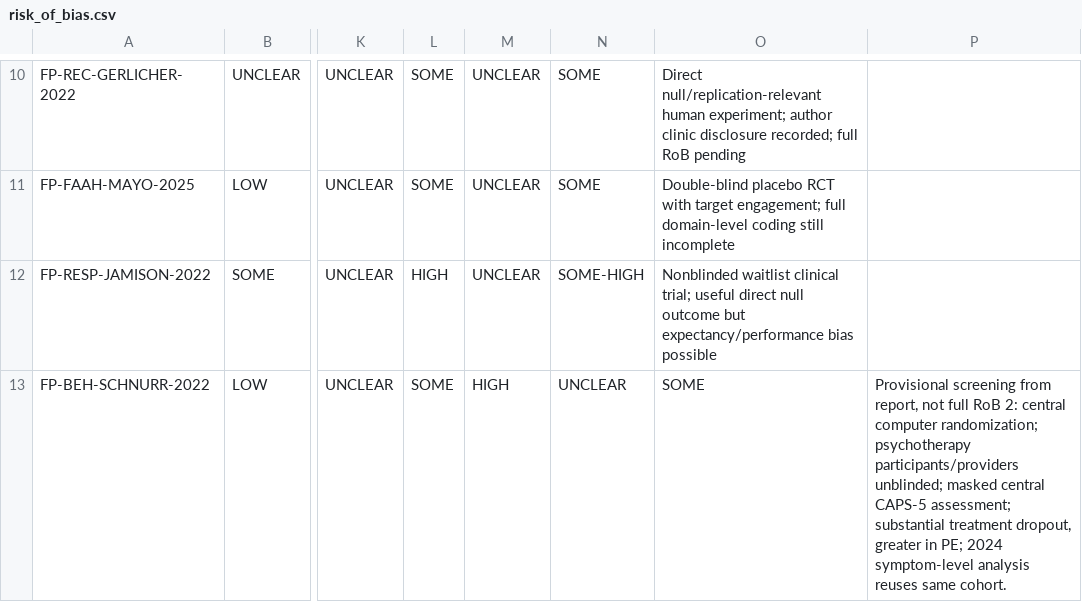
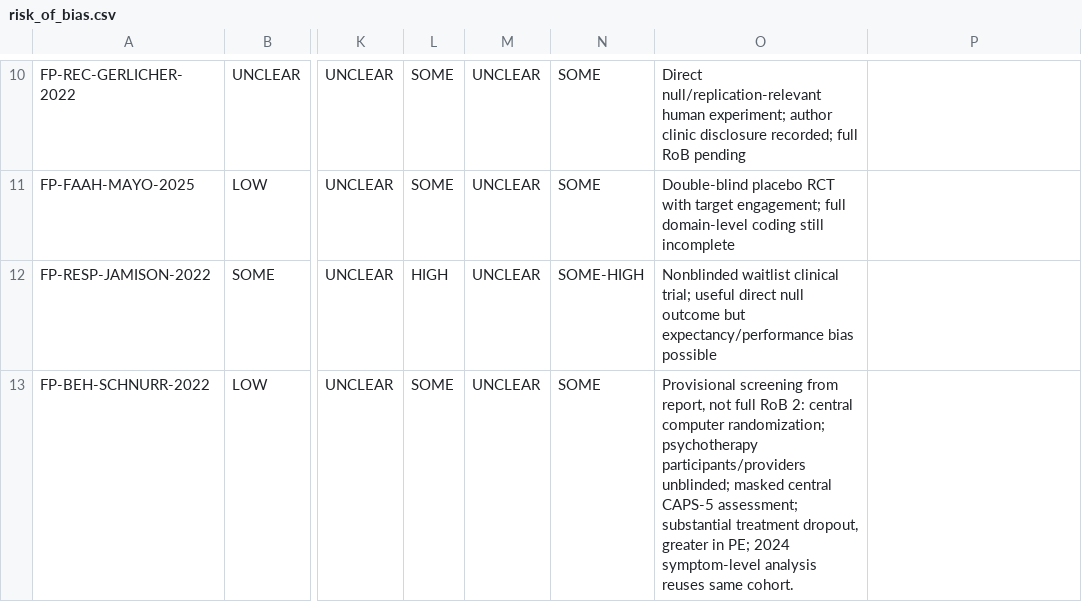
Before and after one commit to jekidev/Fearprime_03, a CSV file: data/risk_of_bias.csv, drawn as a sheet; only a part is shown, gaps mark what is left out; the diff names each change by its address in the sheet, - before the commit and + after, or states it on an @@ line.

Commit message:
Align RoB fields for behavioral RCT

```diff
--- a/data/risk_of_bias.csv
+++ b/data/risk_of_bias.csv
-M13: HIGH
+M13: UNCLEAR
-N13: UNCLEAR
+N13: SOME
-O13: SOME
+O13: Provisional screening from report, not full RoB 2: central computer randomization; psychotherapy participants/providers unblinded; masked central CAPS-5 assessment; substantial treatment dropout, greater in PE; 2024 symptom-level analysis reuses same cohort.
-P13: Provisional screening from report, not full RoB 2: central computer randomization; psychotherapy participants/providers unblinded; masked central CAPS-5 assessment; substantial treatment dropout, greater in PE; 2024 symptom-level analysis reuses same cohort.
+P13: (empty)
```
